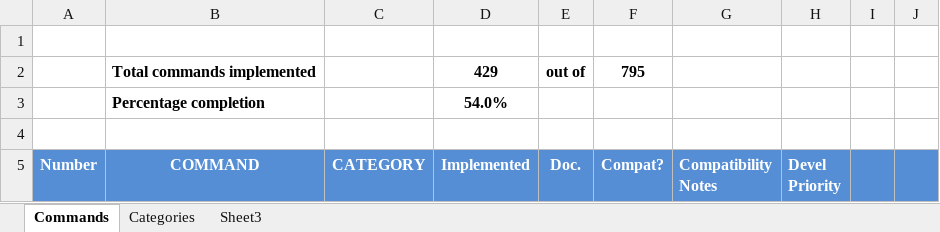
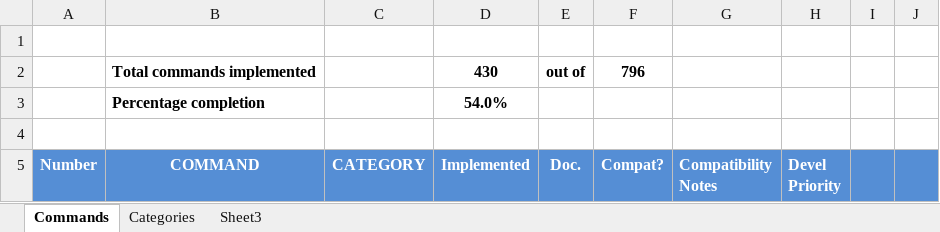
Before and after one commit to c3d/db48x-from-newrpl, an Excel workbook: newrpl/docs/newRPLCommandDatabase.xlsx, sheet Commands, drawn as a sheet; only a part is shown; values as stored, in another font and other column widths than the file's, no borders; charts and pictures not drawn; the diff covers the shown part only; the diff names each change by its address in the sheet, - before the commit and + after, or states it on an @@ line.

```diff
--- a/newrpl/docs/newRPLCommandDatabase.xlsx (sheet Commands)
+++ b/newrpl/docs/newRPLCommandDatabase.xlsx (sheet Commands)
-D2 (Implemented): 429
+D2 (Implemented): 430
-F2 (Compat?): 795
+F2 (Compat?): 796
```
Also changed, not shown: 1 added row and 66 hidden or unhidden rows elsewhere in this sheet, 1 other file.
